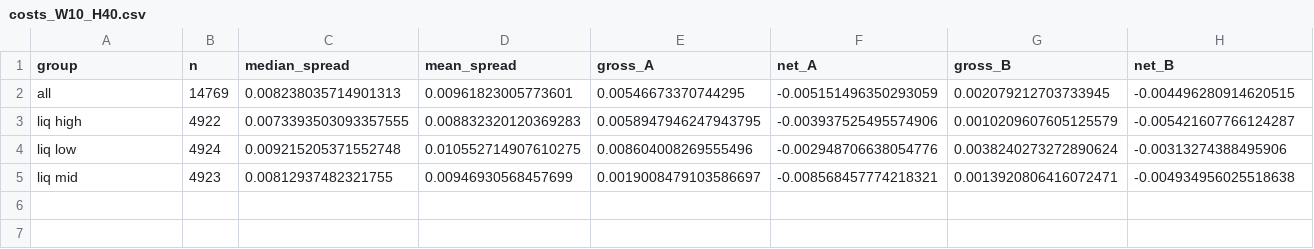
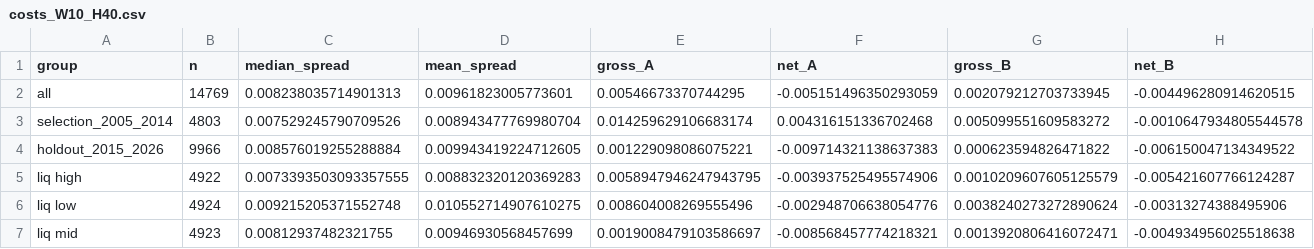
Before and after one commit to CashonPierre/earning_research, a CSV file: outputs/tables/costs_W10_H40.csv, drawn as a sheet; only a part is shown; rows hold the shown columns only; the diff names each change by its address in the sheet, - before the commit and + after, or states it on an @@ line.

```diff
--- a/outputs/tables/costs_W10_H40.csv
+++ b/outputs/tables/costs_W10_H40.csv
+row 3: selection_2005_2014 | 4803 | 0.007529245790709526 | 0.008943477769980704 | 0.014259629106683174 | 0.004316151336702468 | 0.005099551609583272 | -0.0010647934805544578
+row 4: holdout_2015_2026 | 9966 | 0.008576019255288884 | 0.009943419224712605 | 0.001229098086075221 | -0.009714321138637383 | 0.000623594826471822 | -0.006150047134349522
```
Also changed, not shown: logs/decision_log.csv, logs/experiment_record.csv, 35 other files.
